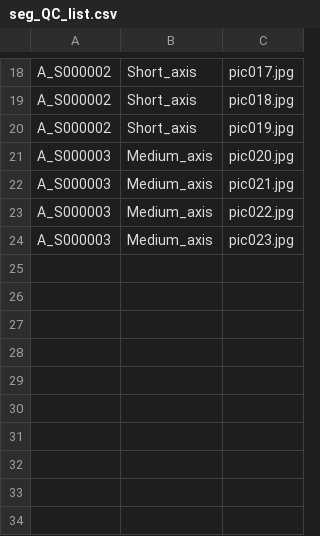
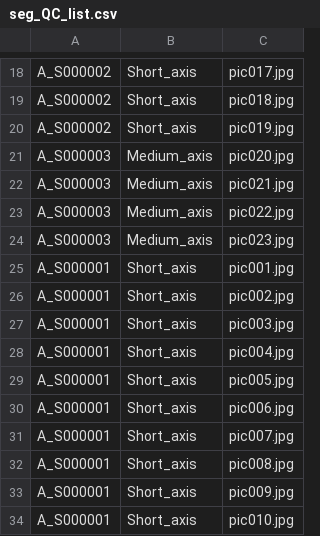
Before and after one commit to jmariscal-harana/segmentation_QC, a CSV file: input/seg_QC_list.csv, drawn as a sheet; only a part is shown, gaps mark what is left out.

```diff
--- a/input/seg_QC_list.csv
+++ b/input/seg_QC_list.csv
@@ -24 +24,11 @@ A_S000003,Medium_axis,pic022.jpg
 A_S000003,Medium_axis,pic023.jpg
+A_S000001,Short_axis,pic001.jpg
+A_S000001,Short_axis,pic002.jpg
+A_S000001,Short_axis,pic003.jpg
+A_S000001,Short_axis,pic004.jpg
+A_S000001,Short_axis,pic005.jpg
+A_S000001,Short_axis,pic006.jpg
+A_S000001,Short_axis,pic007.jpg
+A_S000001,Short_axis,pic008.jpg
+A_S000001,Short_axis,pic009.jpg
+A_S000001,Short_axis,pic010.jpg
```
Also changed, not shown: 33 other files.
